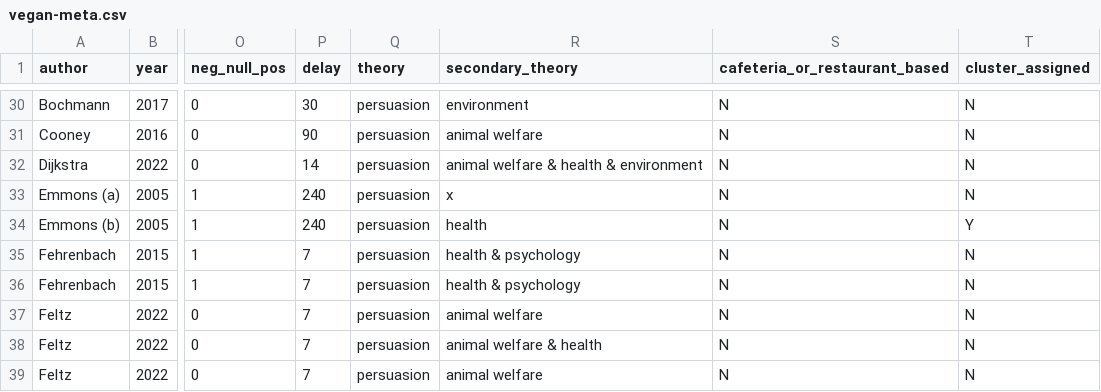
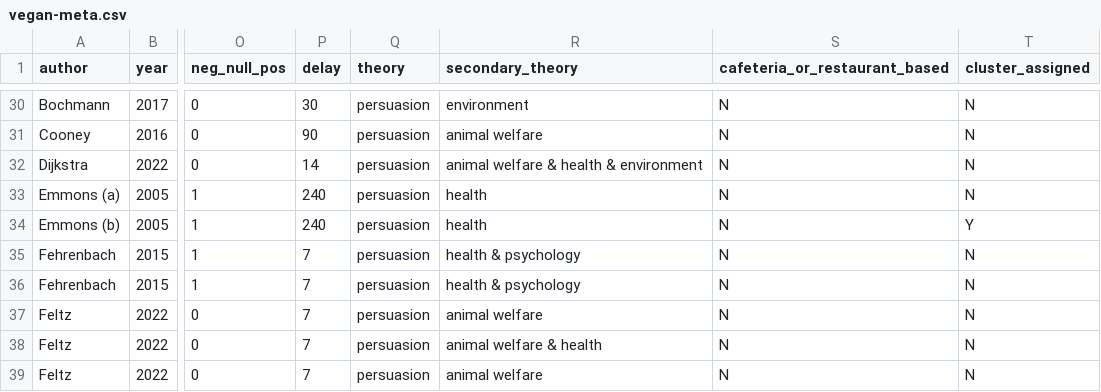
Before and after one commit to hsflabstanford/vegan-meta, a CSV file: data/vegan-meta.csv, drawn as a sheet; only a part is shown, gaps mark what is left out; the diff names each change by its address in the sheet, - before the commit and + after, or states it on an @@ line.

Commit message:
fixed a seconedary_theory datum and added citations

```diff
--- a/data/vegan-meta.csv
+++ b/data/vegan-meta.csv
-R33 (secondary_theory): x
+R33 (secondary_theory): health
```
Also changed, not shown: 2 other files.
